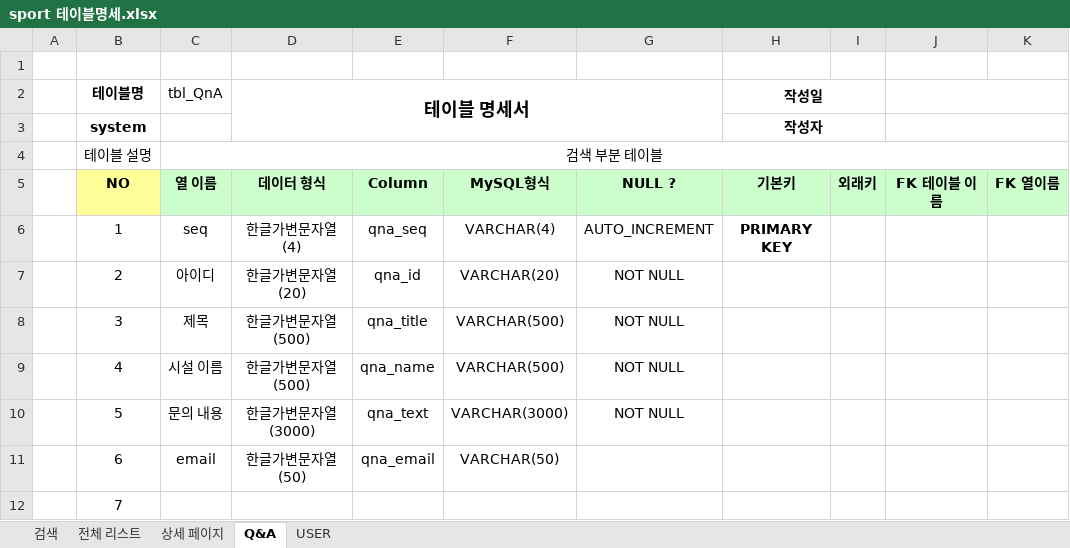
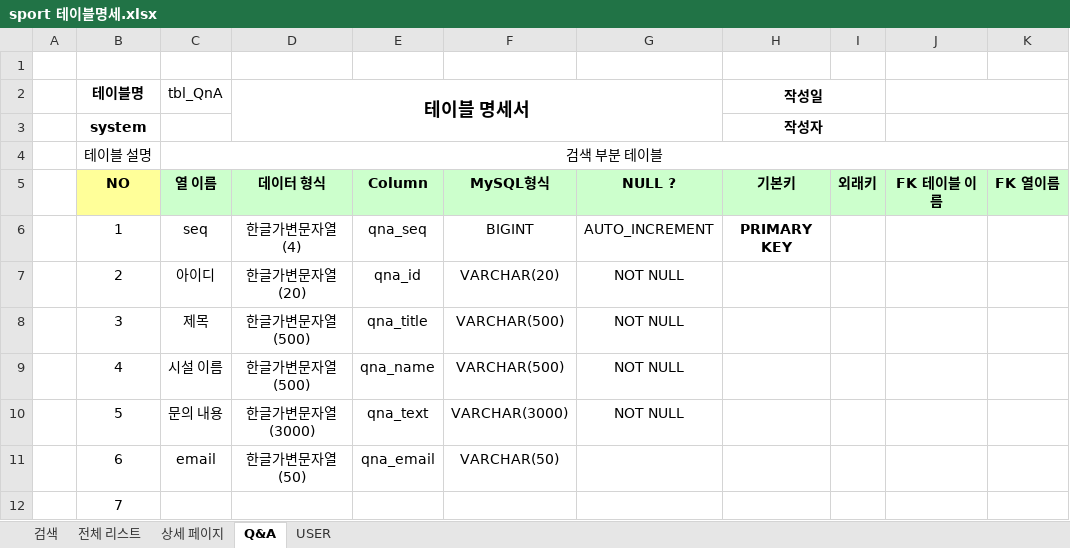
Before and after one commit to Eungyeol41/Sports_Project, an Excel workbook: DBMS/sport 테이블명세.xlsx, sheet Q&A, drawn as a sheet; only a part is shown; values as stored, in another font and other column widths than the file's, no borders; the diff names each change by its address in the sheet, - before the commit and + after, or states it on an @@ line.

```diff
--- a/DBMS/sport 테이블명세.xlsx (sheet Q&A)
+++ b/DBMS/sport 테이블명세.xlsx (sheet Q&A)
-F6: VARCHAR(4)
+F6: BIGINT
```
Also changed, not shown: sheet 전체 리스트, sheet 상세 페이지, sheet USER, 5 other files.
